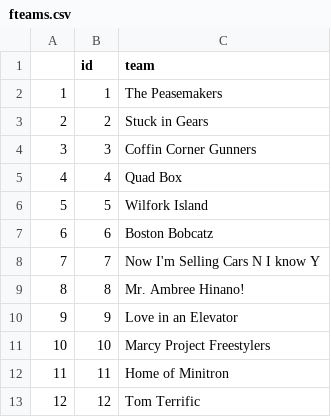
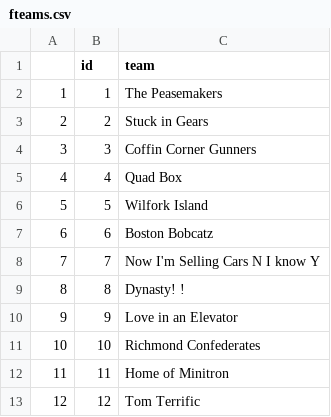
Before and after one commit to chuckwillwerth/ESPNFFLScraper, a CSV file: fteams.csv, drawn as a sheet; the diff names each change by its address in the sheet, - before the commit and + after, or states it on an @@ line.

```diff
--- a/fteams.csv
+++ b/fteams.csv
-C9 (team): Mr. Ambree Hinano!
+C9 (team): Dynasty! !
-C11 (team): Marcy Project Freestylers
+C11 (team): Richmond Confederates
```
Also changed, not shown: 5 other files.
